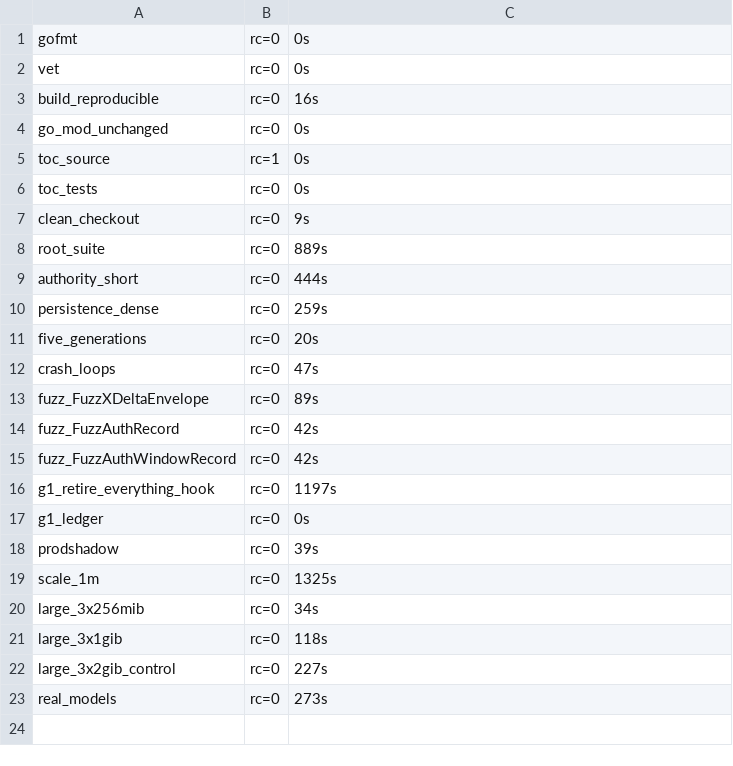
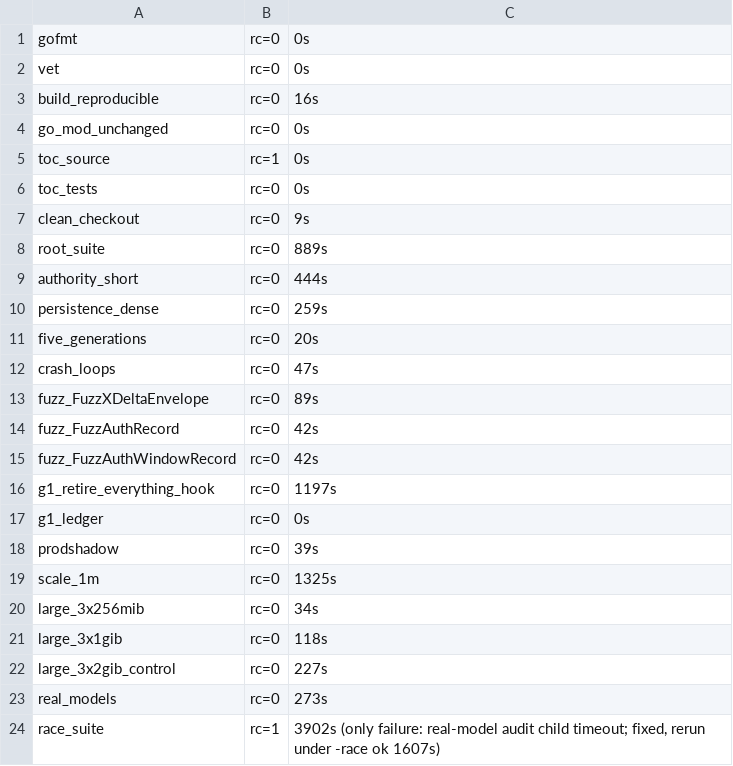
Before and after one commit to insightlabs38-pixel/zeros3, a TSV file: testing-harnesses/z4/c1/results/qualification_summary.tsv, drawn as a sheet.

Commit message:
Z4-C1: helper timeout for the real-model audit under -race, race results in the report

```diff
--- a/testing-harnesses/z4/c1/results/qualification_summary.tsv
+++ b/testing-harnesses/z4/c1/results/qualification_summary.tsv
@@ -23 +23,2 @@ large_3x2gib_control	rc=0	227s
 real_models	rc=0	273s
+race_suite	rc=1	3902s (only failure: real-model audit child timeout; fixed, rerun under -race ok 1607s)
```
Also changed, not shown: 2 other files.
